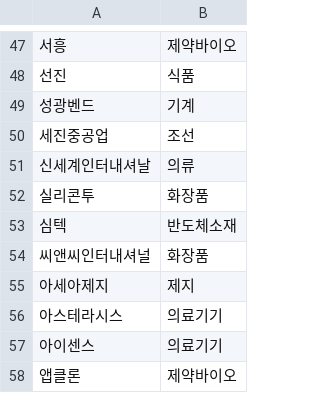
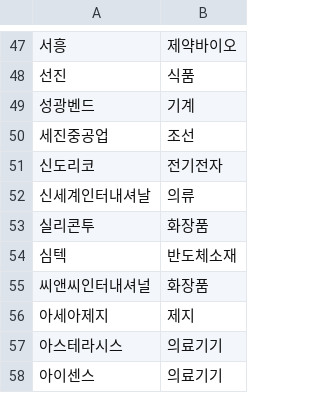
Before and after one commit to frel7022-png/orchestra, a CSV file: stock_sector_cache.csv, drawn as a sheet; only a part is shown, gaps mark what is left out; the shorter side is filled out with more unchanged rows; the diff names each change by its address in the sheet, - before the commit and + after, or states it on an @@ line.

```diff
--- a/stock_sector_cache.csv
+++ b/stock_sector_cache.csv
+row 51: 신도리코 | 전기전자
```
Also changed, not shown: asset_history.csv, portfolio_data.csv, 4 other files.
